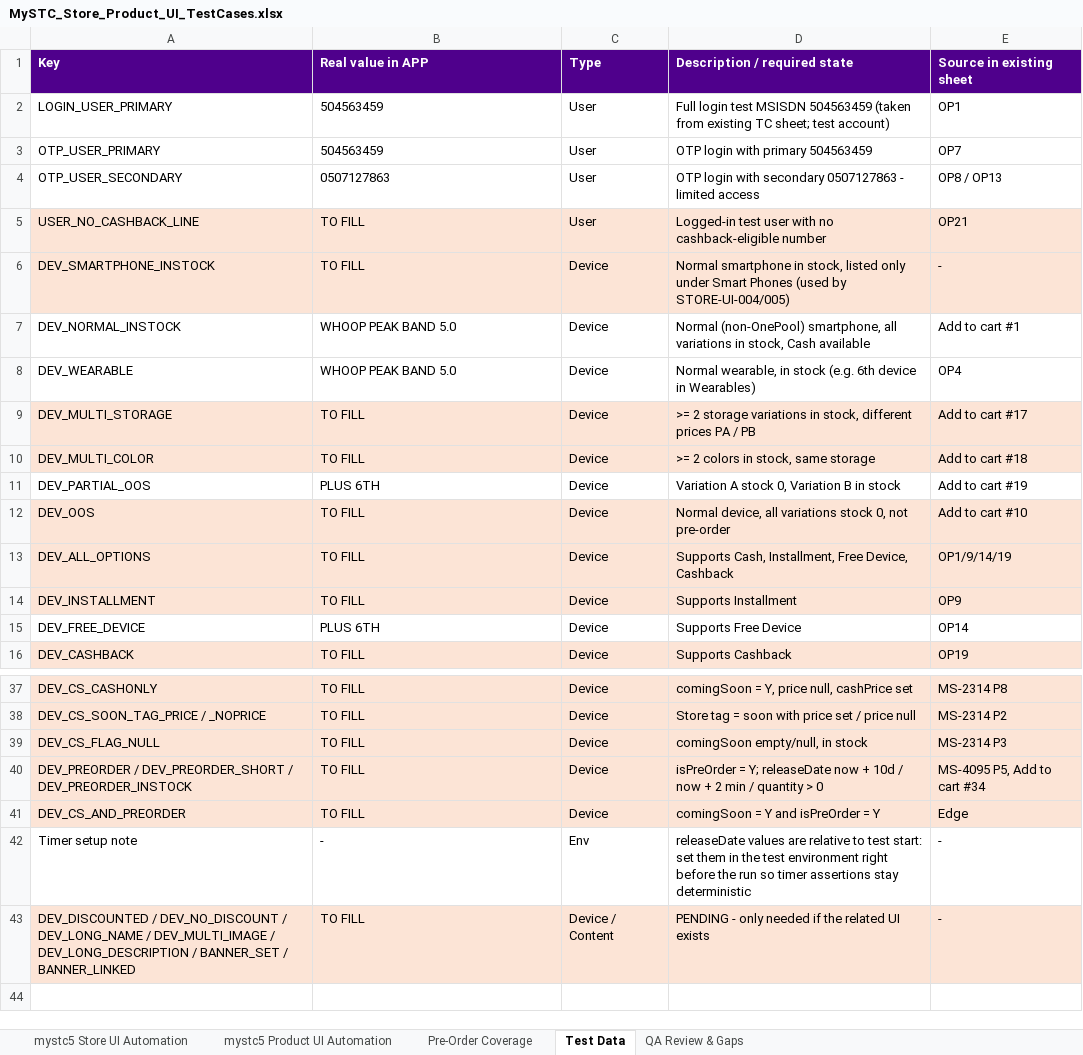
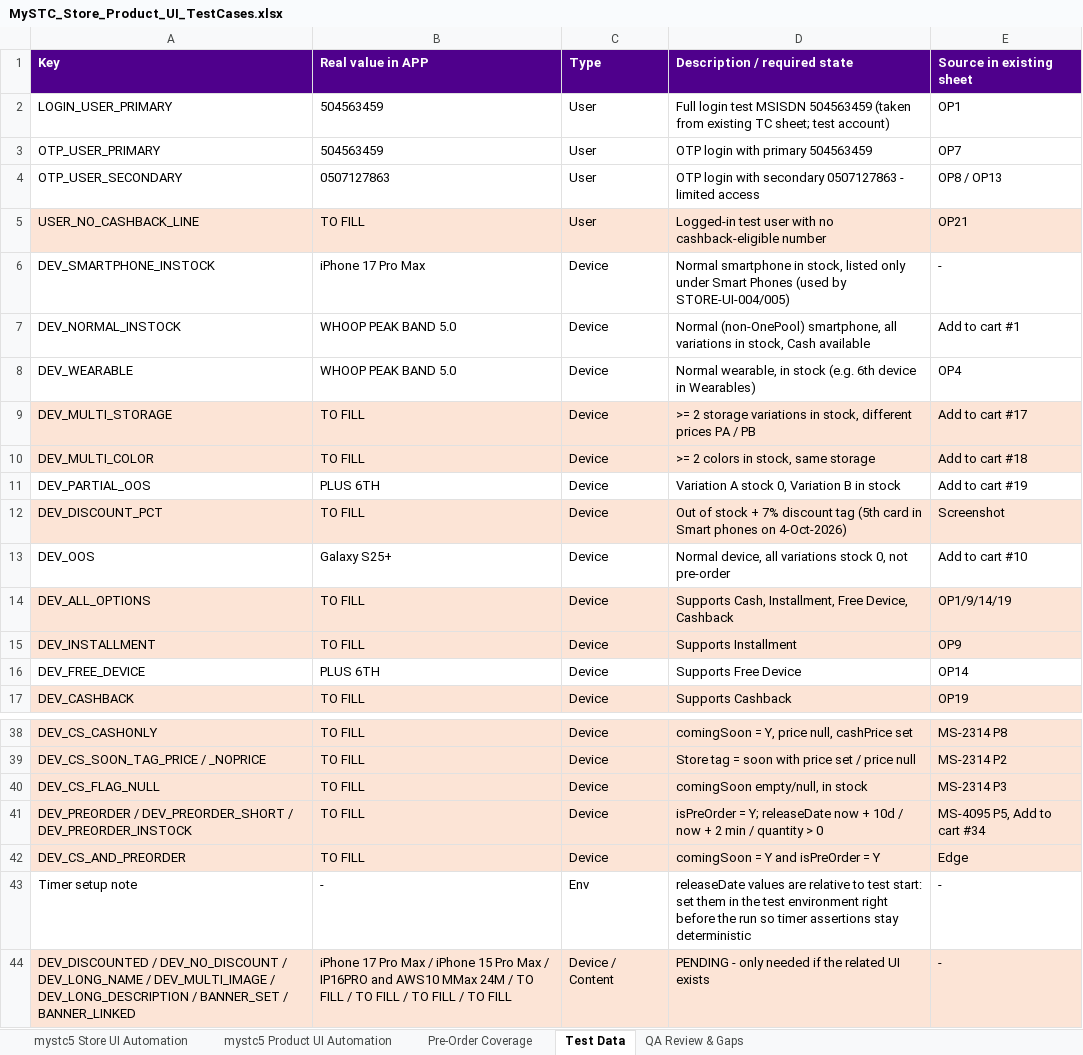
Before and after one commit to Husseinali4/Git_Course-, an Excel workbook: test-cases/MySTC_Store_Product_UI_TestCases.xlsx, sheet Test Data, drawn as a sheet; only a part is shown, gaps mark what is left out; values as stored, in another font and other column widths than the file's, no borders; addresses are those after the commit; the diff names each change by its address in the sheet, - before the commit and + after, or states it on an @@ line.

```diff
--- a/test-cases/MySTC_Store_Product_UI_TestCases.xlsx (sheet Test Data)
+++ b/test-cases/MySTC_Store_Product_UI_TestCases.xlsx (sheet Test Data)
-A6:E6 fill: #FCE4D6
+A6:E6 fill: none
-B6 (Real value in APP): TO FILL
+B6 (Real value in APP): iPhone 17 Pro Max
+row 12: DEV_DISCOUNT_PCT | TO FILL | Device | Out of stock + 7% discount tag (5th card in Smart phones on 4-Oct-2026) | Screenshot
-A13:E13 fill: #FCE4D6
+A13:E13 fill: none
-B13 (Real value in APP): TO FILL
+B13 (Real value in APP): Galaxy S25+
-B44 (Real value in APP): TO FILL
+B44 (Real value in APP): iPhone 17 Pro Max / iPhone 15 Pro Max / IP16PRO and AWS10 MMax 24M / TO FILL / TO FILL / TO FILL / TO FILL
```
Also changed, not shown: sheet mystc5 Store UI Automation, sheet mystc5 Product UI Automation, sheet QA Review & Gaps.
